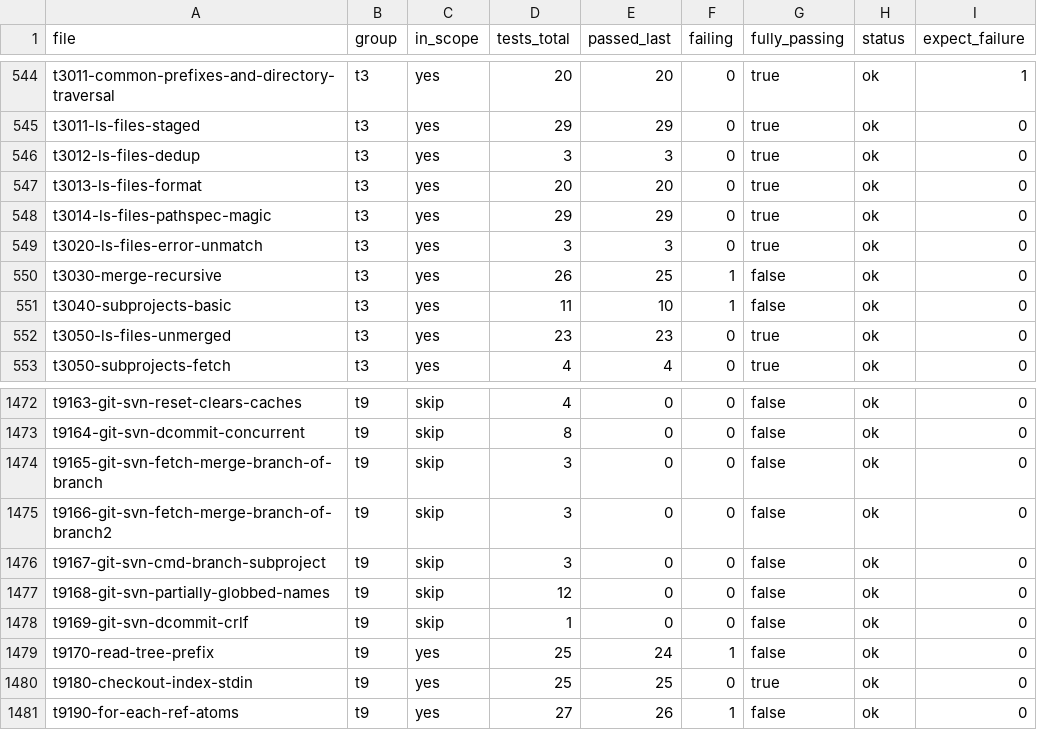
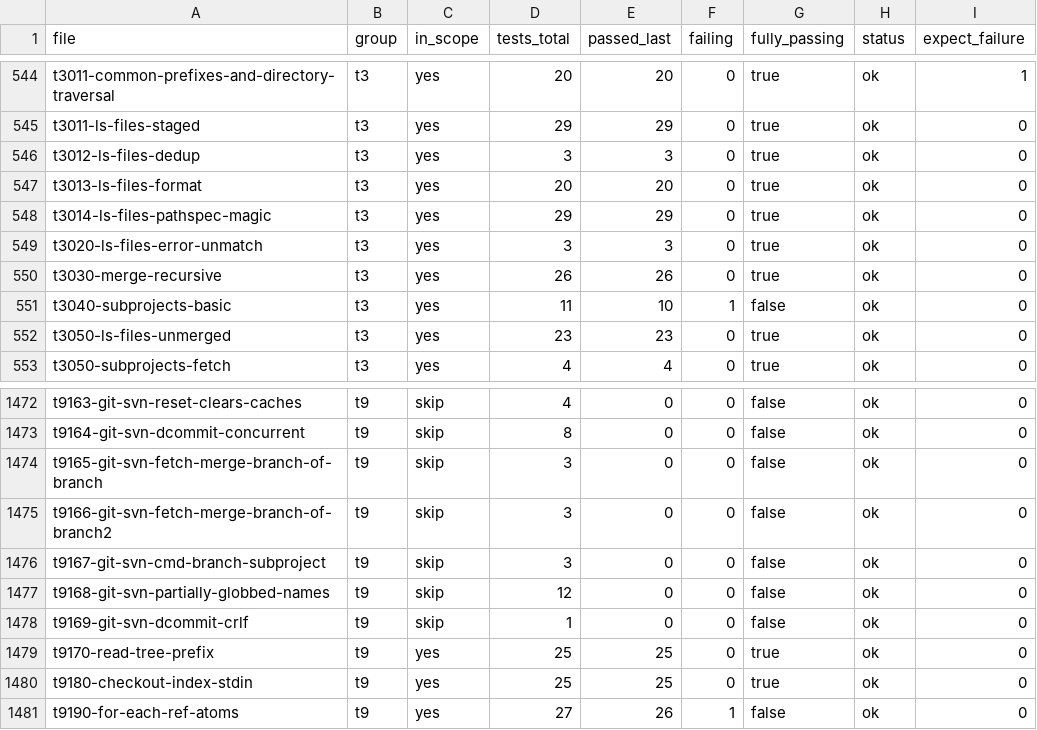
Before and after one commit to yonasBSD/grit, a CSV file: data/test-files.csv, drawn as a sheet; only a part is shown, gaps mark what is left out.

```diff
--- a/data/test-files.csv
+++ b/data/test-files.csv
@@ -549,3 +549,3 @@ t3014-ls-files-pathspec-magic	t3	yes	29	29	0	true	ok	0
 t3020-ls-files-error-unmatch	t3	yes	3	3	0	true	ok	0
-t3030-merge-recursive	t3	yes	26	25	1	false	ok	0
+t3030-merge-recursive	t3	yes	26	26	0	true	ok	0
 t3040-subprojects-basic	t3	yes	11	10	1	false	ok	0
@@ -1478,3 +1478,3 @@ t9168-git-svn-partially-globbed-names	t9	skip	12	0	0	false	ok	0
 t9169-git-svn-dcommit-crlf	t9	skip	1	0	0	false	ok	0
-t9170-read-tree-prefix	t9	yes	25	24	1	false	ok	0
+t9170-read-tree-prefix	t9	yes	25	25	0	true	ok	0
 t9180-checkout-index-stdin	t9	yes	25	25	0	true	ok	0
```
Also changed, not shown: 7 other files.
